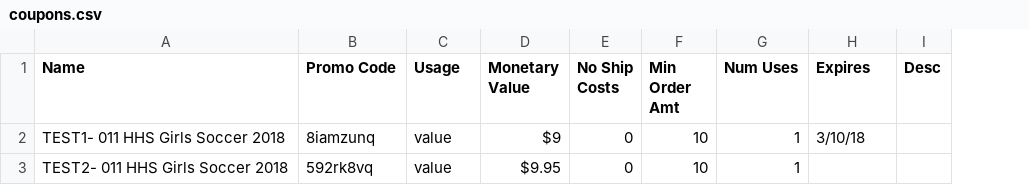
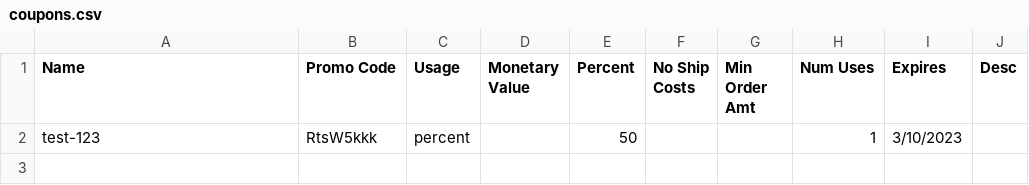
Before and after one commit to vatogrande/gophoto-utils, a CSV file: coupons.csv, drawn as a sheet; removed rows and columns are numbered as before the commit, all else as after; the diff names each change by its address in the sheet, - before the commit and + after, or states it on an @@ line.

Commit message:
updated scopes to new scopes as well as updated the xample coupons

```diff
--- a/coupons.csv
+++ b/coupons.csv
+column E (Percent), empty
-row 2: TEST1- 011 HHS Girls Soccer 2018 | 8iamzunq | value | $9 | 0 | 10 | 1 | 3/10/18
-row 3: TEST2- 011 HHS Girls Soccer 2018 | 592rk8vq | value | $9.95 | 0 | 10 | 1
+row 2: test-123 | RtsW5kkk | percent |  | 50 |  |  | 1 | 3/10/2023
```
Also changed, not shown: 1 other file.
